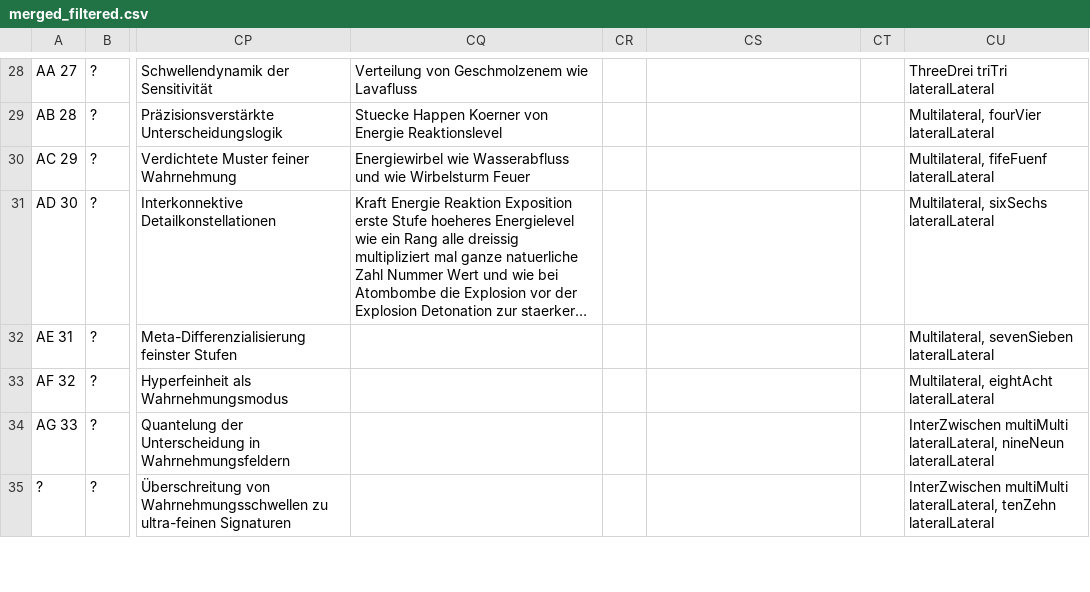
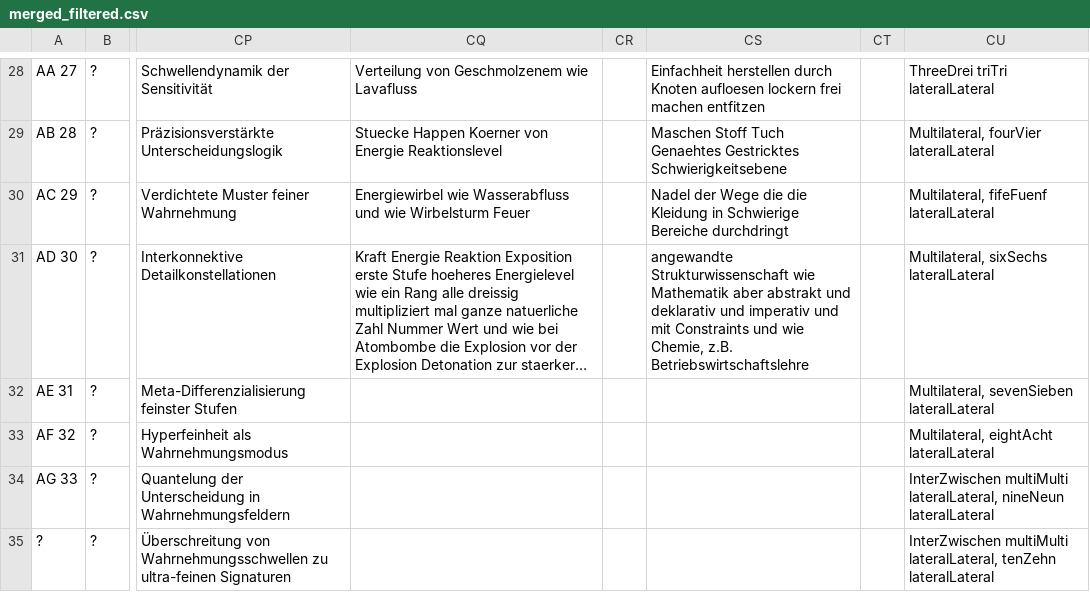
Before and after one commit to githubuser2000/rpnn, a CSV file: csv/merged_filtered.csv, drawn as a sheet; only a part is shown, gaps mark what is left out; long unchanged cells end in …; the diff covers the shown part only; the diff names each change by its address in the sheet, - before the commit and + after, or states it on an @@ line.

```diff
--- a/csv/merged_filtered.csv
+++ b/csv/merged_filtered.csv
-CS28: (empty)
+CS28: Einfachheit herstellen durch Knoten aufloesen lockern frei machen entfitzen
-CS29: (empty)
+CS29: Maschen Stoff Tuch Genaehtes Gestricktes Schwierigkeitsebene
-CS30: (empty)
+CS30: Nadel der Wege die die Kleidung in Schwierige Bereiche durchdringt
-CS31: (empty)
+CS31: angewandte Strukturwissenschaft wie Mathematik aber abstrakt und deklarativ und imperativ und mit Constraints und wie Chemie, z.B. Betriebswirtschaftslehre
```
Also changed, not shown: 76 edited cells elsewhere in this file, 1 other file.
